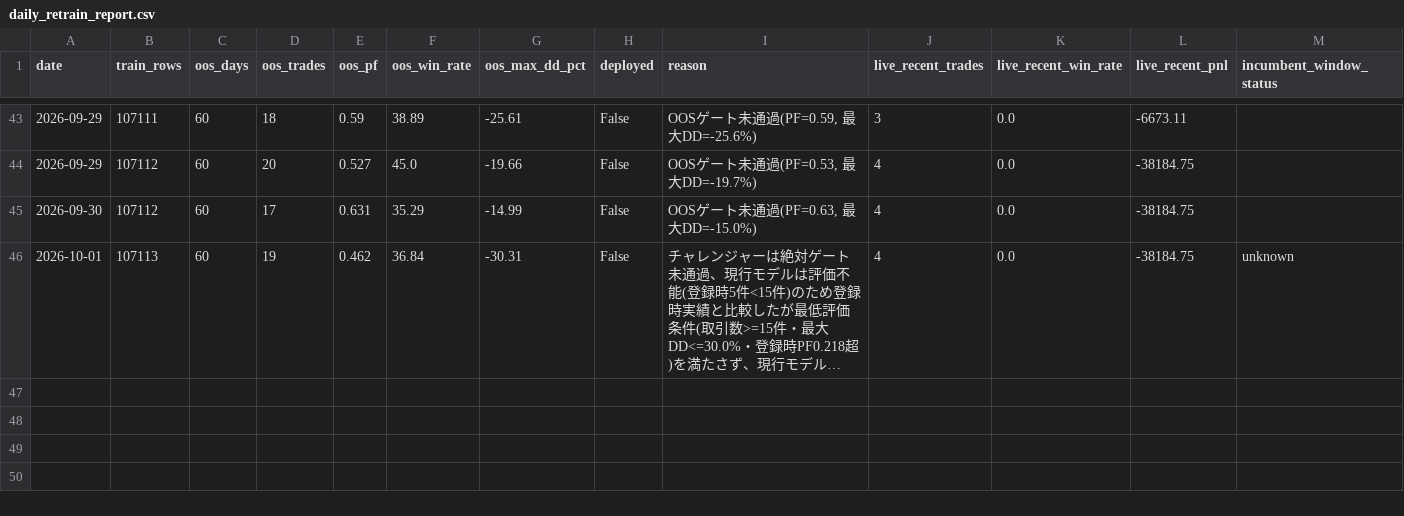
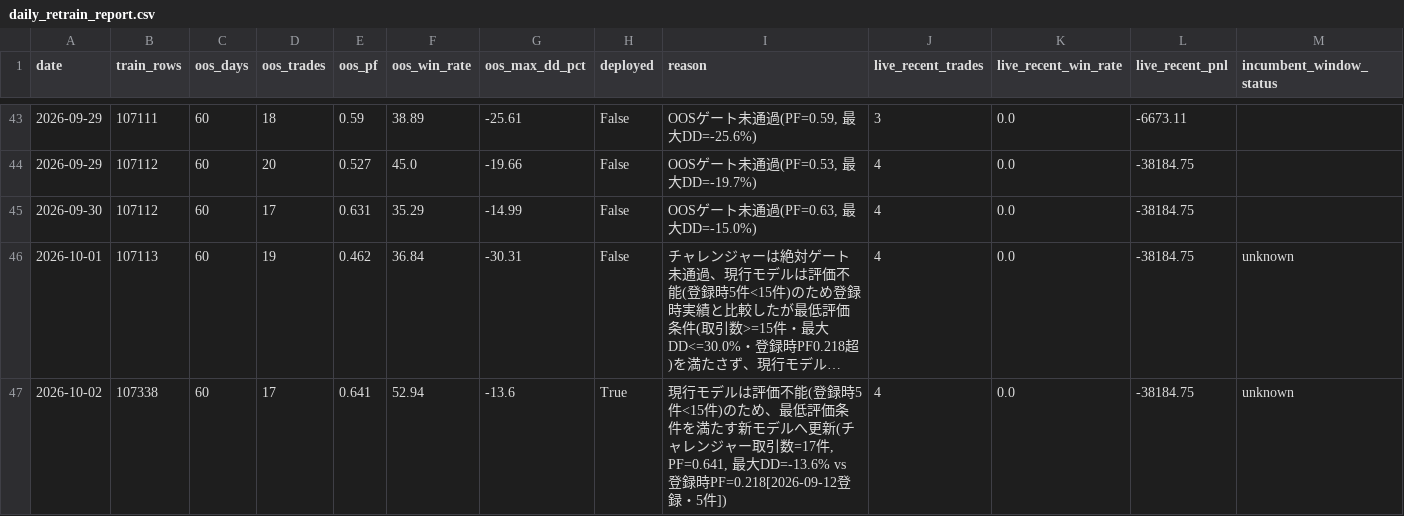
Before and after one commit to aifuu/stock-ai, a CSV file: daily_retrain_report.csv, drawn as a sheet; only a part is shown, gaps mark what is left out; long unchanged cells end in …; rows hold the shown columns only; the diff names each change by its address in the sheet, - before the commit and + after, or states it on an @@ line.

```diff
--- a/daily_retrain_report.csv
+++ b/daily_retrain_report.csv
+row 47: 2026-10-02 | 107338 | 60 | 17 | 0.641 | 52.94 | -13.6 | True | 現行モデルは評価不能(登録時5件<15件)のため、最低評価条件を満たす新モデルへ更新(チャレンジャー取引数=17件, PF=0.641, 最大DD=-13.6% vs 登録時PF=0.218[2026-09-12登録・5件]) | 4 | 0.0 | -38184.75 | unknown
```
Also changed, not shown: 3 other files.
